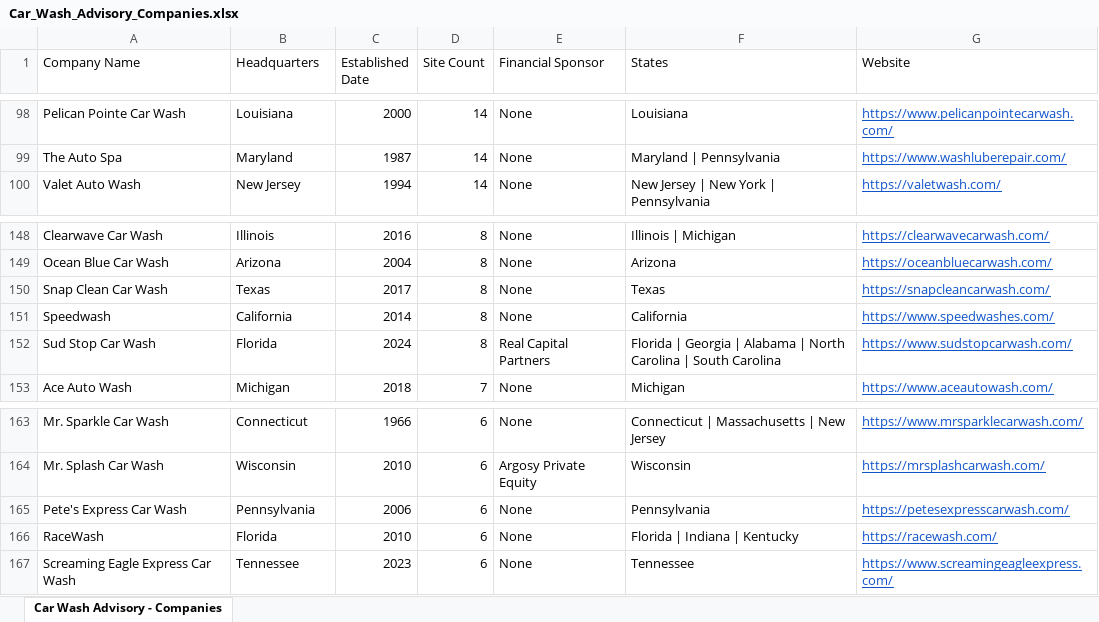
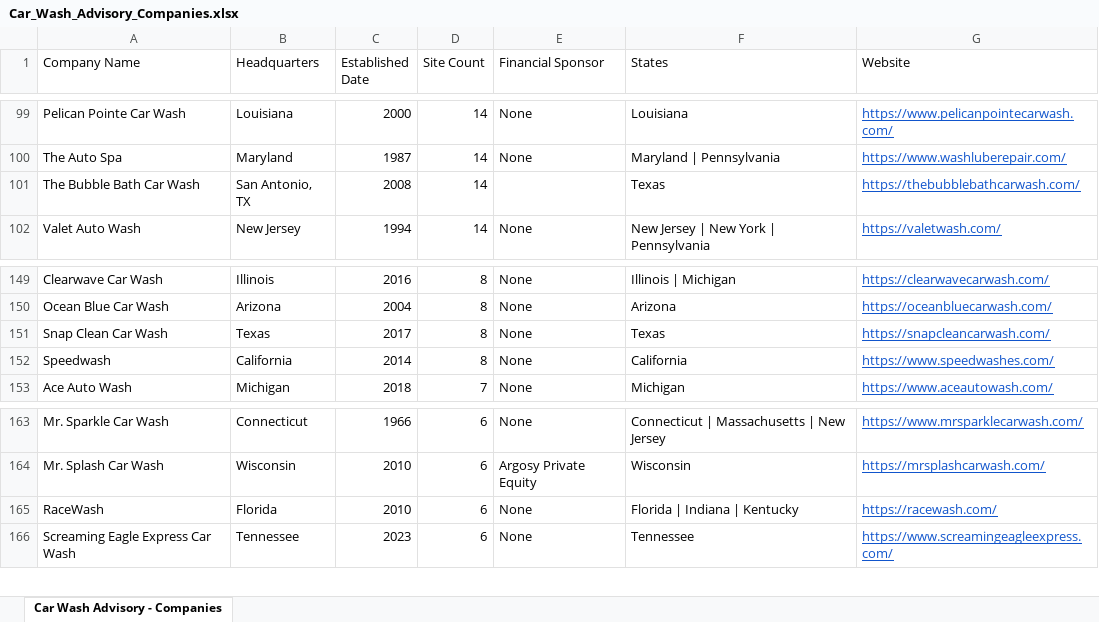
Before and after one commit to CarWashAdvisoryGPS/files-repo, an Excel workbook: Car_Wash_Advisory_Companies.xlsx, sheet Car Wash Advisory - Companies, drawn as a sheet; only a part is shown, gaps mark what is left out; values as stored, in another font and other column widths than the file's, no borders; charts and pictures not drawn; removed rows and columns are numbered as before the commit, all else as after; the diff covers the shown part only; the diff names each change by its address in the sheet, - before the commit and + after, or states it on an @@ line.

```diff
--- a/Car_Wash_Advisory_Companies.xlsx (sheet Car Wash Advisory - Companies)
+++ b/Car_Wash_Advisory_Companies.xlsx (sheet Car Wash Advisory - Companies)
+row 101: The Bubble Bath Car Wash | San Antonio, TX | 2008 | 14 |  | Texas | https://thebubblebathcarwash.com/
-row 152: Sud Stop Car Wash | Florida | 2024 | 8 | Real Capital Partners | Florida | Georgia | Alabama | North Carolina | South Carolina | https://www.sudstopcarwash.com/
-row 165: Pete's Express Car Wash | Pennsylvania | 2006 | 6 | None | Pennsylvania | https://petesexpresscarwash.com/
```
Also changed, not shown: 6 added rows, 6 removed rows and 3 edited cells elsewhere in this sheet, Car_Wash_Advisory_Top_Acquisitions.xlsx.
